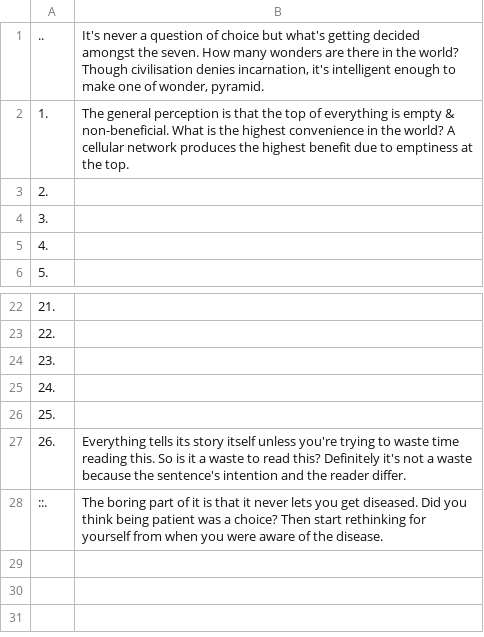
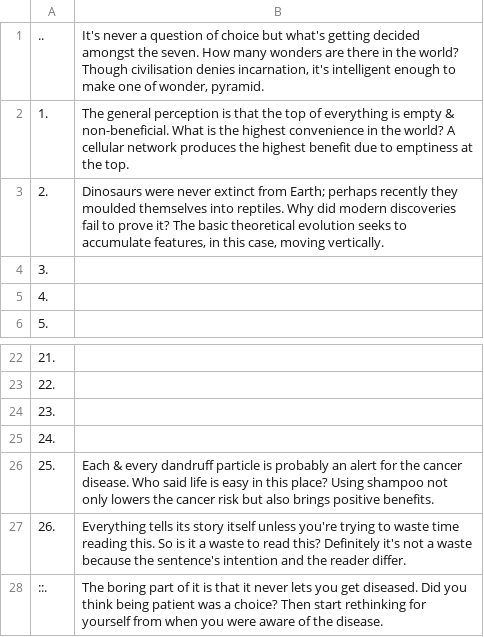
Before and after one commit to openroot/onlyIf31, a TSV file: 1. longVariable47/23. xChecksum34/23. xChecksum34.tsv, drawn as a sheet; only a part is shown, gaps mark what is left out.

Commit message:
update

```diff
--- a/1. longVariable47/23. xChecksum34/23. xChecksum34.tsv
+++ b/1. longVariable47/23. xChecksum34/23. xChecksum34.tsv
@@ -2,3 +2,3 @@
 1.	The general perception is that the top of everything is empty & non-beneficial. What is the highest convenience in the world? A cellular network produces the highest benefit due to emptiness at the top.
-2.	
+2.	Dinosaurs were never extinct from Earth; perhaps recently they moulded themselves into reptiles. Why did modern discoveries fail to prove it? The basic theoretical evolution seeks to accumulate features, in this case, moving vertically.
 3.	
@@ -25,3 +25,3 @@
 24.	
-25.	
+25.	Each & every dandruff particle is probably an alert for the cancer disease. Who said life is easy in this place? Using shampoo not only lowers the cancer risk but also brings positive benefits.
 26.	Everything tells its story itself unless you're trying to waste time reading this. So is it a waste to read this? Definitely it's not a waste because the sentence's intention and the reader differ.
```
